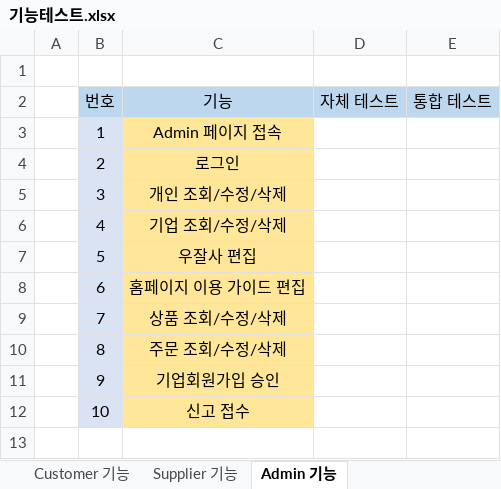
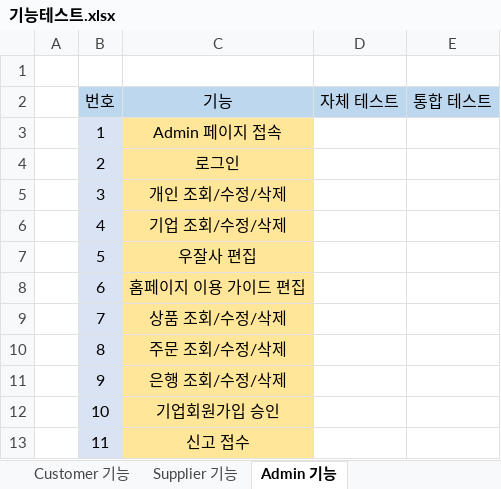
Before and after one commit to byh9811/StuppingMall, an Excel workbook: 프로젝트 회의록/기능테스트.xlsx, sheet Admin 기능, drawn as a sheet; values as stored, in another font and other column widths than the file's, no borders; the diff names each change by its address in the sheet, - before the commit and + after, or states it on an @@ line.

Commit message:
bankList 관련 기능 개발 완료
1. 관리자가 bankList를 조정할 수 있도록 변경.
2. 버튼 클릭시 해당 bankList를 불러올 수 있도록 Controller 개발.
3. 프론트 페이지 변경 이후 signUp 등 bankList가 필요한 페이지 접근시 데이터를 추가로 보내주도록 수정 필요.

```diff
--- a/프로젝트 회의록/기능테스트.xlsx (sheet Admin 기능)
+++ b/프로젝트 회의록/기능테스트.xlsx (sheet Admin 기능)
-C11 (기능): 기업회원가입 승인
+C11 (기능): 은행 조회/수정/삭제
-C12 (기능): 신고 접수
+C12 (기능): 기업회원가입 승인
+row 13:  | 11 | 신고 접수
```
Also changed, not shown: 8 other files.
